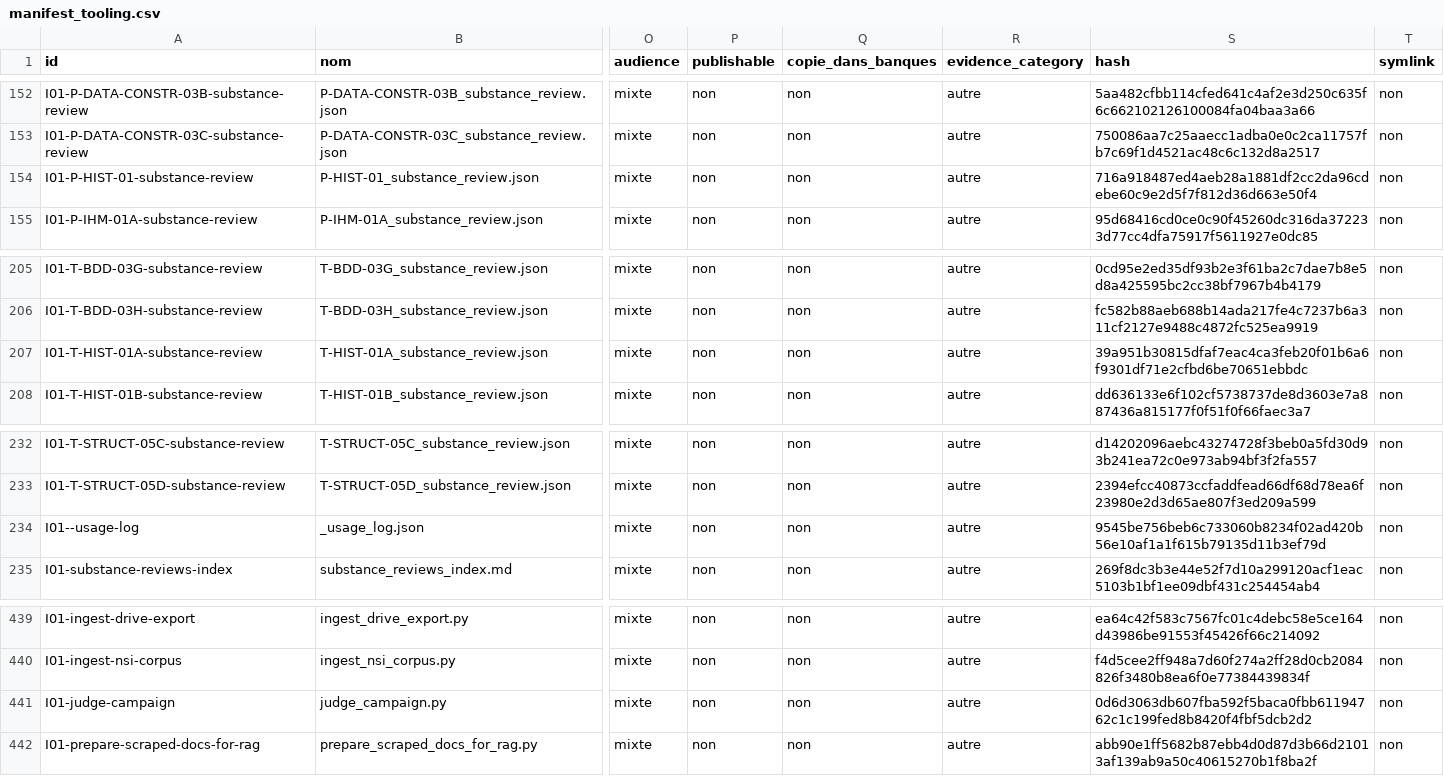
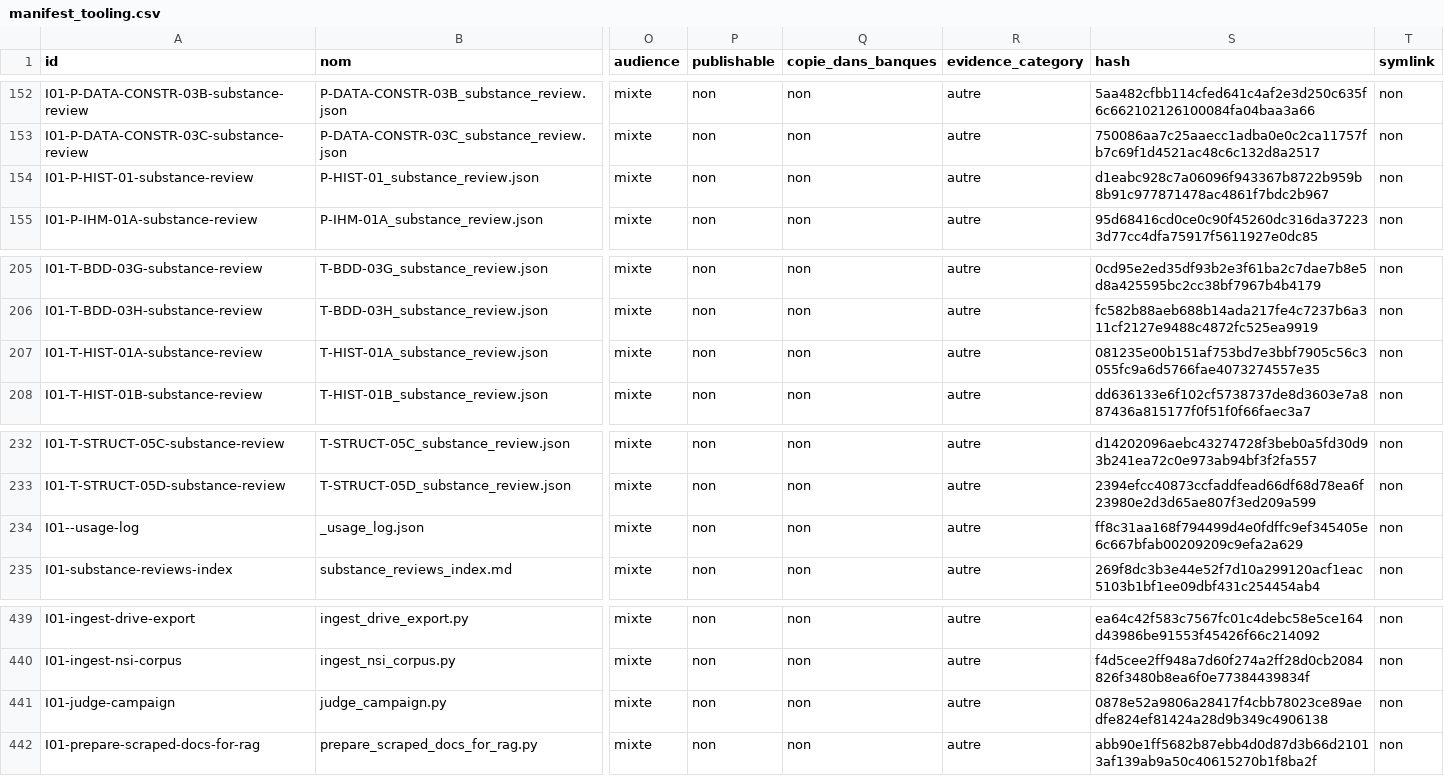
Before and after one commit to cyranoaladin/NSI, a CSV file: manifest_tooling.csv, drawn as a sheet; only a part is shown, gaps mark what is left out; the diff names each change by its address in the sheet, - before the commit and + after, or states it on an @@ line.

```diff
--- a/manifest_tooling.csv
+++ b/manifest_tooling.csv
-S154 (hash): 716a918487ed4aeb28a1881df2cc2da96cdebe60c9e2d5f7f812d36d663e50f4
+S154 (hash): d1eabc928c7a06096f943367b8722b959b8b91c977871478ac4861f7bdc2b967
-S207 (hash): 39a951b30815dfaf7eac4ca3feb20f01b6a6f9301df71e2cfbd6be70651ebbdc
+S207 (hash): 081235e00b151af753bd7e3bbf7905c56c3055fc9a6d5766fae4073274557e35
-S234 (hash): 9545be756beb6c733060b8234f02ad420b56e10af1a1f615b79135d11b3ef79d
+S234 (hash): ff8c31aa168f794499d4e0fdffc9ef345405e6c667bfab00209209c9efa2a629
-S441 (hash): 0d6d3063db607fba592f5baca0fbb61194762c1c199fed8b8420f4fbf5dcb2d2
+S441 (hash): 0878e52a9806a28417f4cbb78023ce89aedfe824ef81424a28d9b349c4906138
```
Also changed, not shown: manifest.csv, 6 other files.
